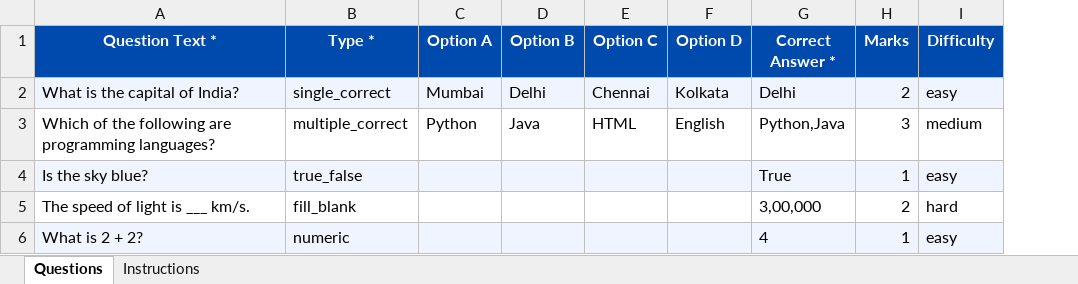
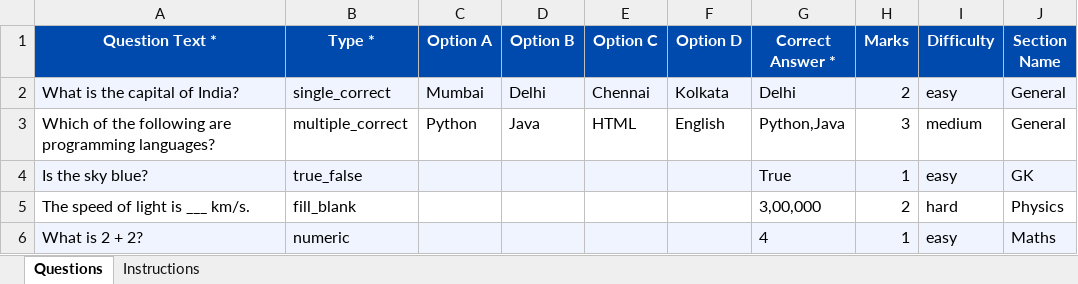
Before and after one commit to jaswanthnarne/ETH_QMS_SRVR, an Excel workbook: bulk_import_template.xlsx, sheet Questions, drawn as a sheet; values as stored, in another font and other column widths than the file's, no borders; the diff names each change by its address in the sheet, - before the commit and + after, or states it on an @@ line.

Commit message:
feat(sections): section-wise sorting, sectionIndex in API response, sections array in exam response, SMTP email results, negative marking, section-isolated shuffling

```diff
--- a/bulk_import_template.xlsx (sheet Questions)
+++ b/bulk_import_template.xlsx (sheet Questions)
+column J (Section Name), rows 2-6: General | General | GK | Physics | Maths
```
Also changed, not shown: sheet Instructions, 9 other files.
